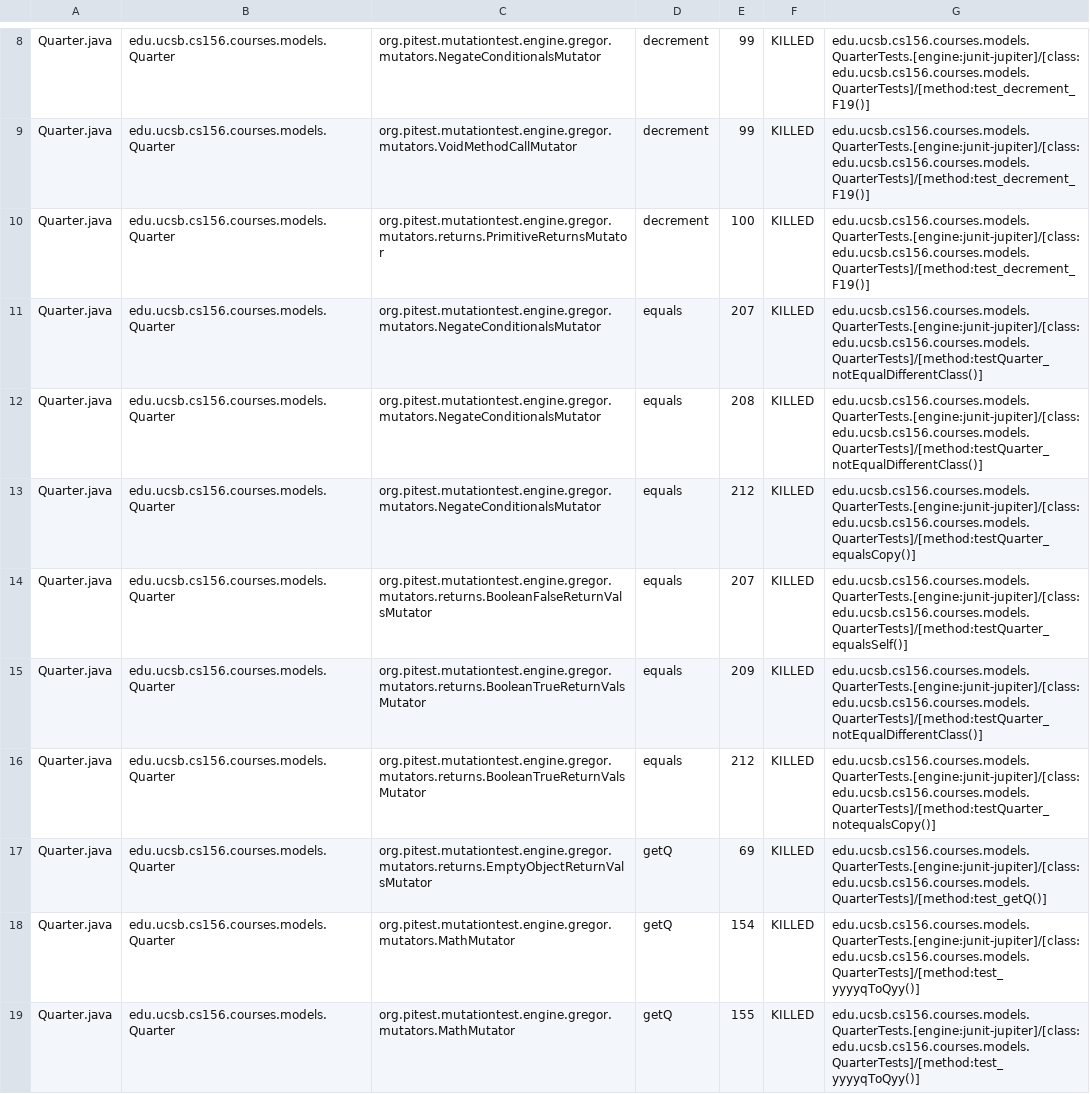
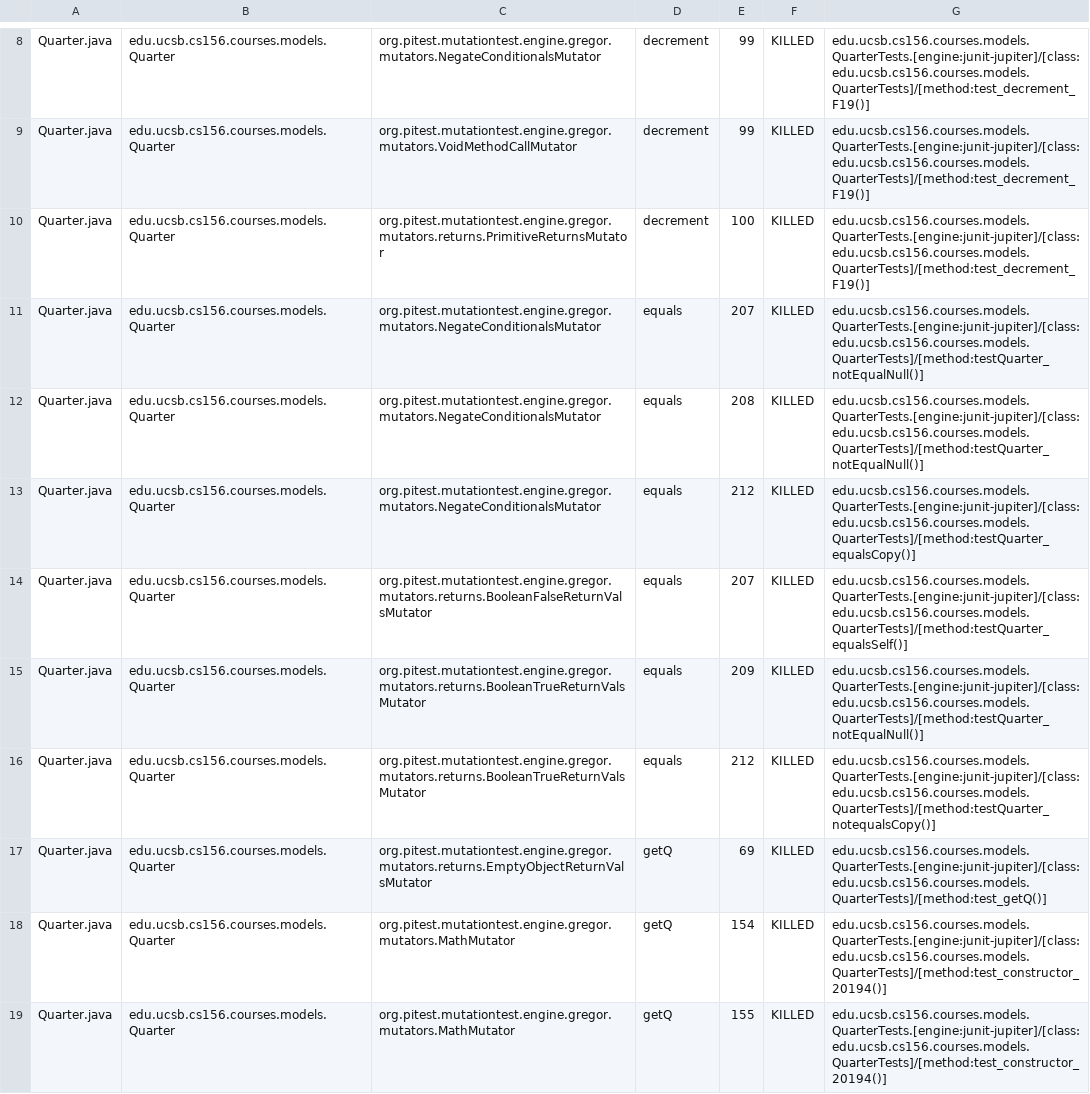
Before and after one commit to ucsb-cs156-f23/proj-courses-f23-7pm-3, a CSV file: prs/36/pitest/mutations.csv, drawn as a sheet; only a part is shown, gaps mark what is left out; the diff covers the shown part only.

Commit message:
Deploying to gh-pages from @ ucsb-cs156-f23/proj-courses-f23-7pm-3@2b613a5201a502b0160cf71a67a297e7ec5a0603 🚀

```diff
--- a/prs/36/pitest/mutations.csv
+++ b/prs/36/pitest/mutations.csv
@@ -10,10 +10,10 @@ Quarter.java,edu.ucsb.cs156.courses.models.Quarter,org.pitest.mutationtest.engin
 Quarter.java,edu.ucsb.cs156.courses.models.Quarter,org.pitest.mutationtest.engine.gregor.mutators.returns.PrimitiveReturnsMutator,decrement,100,KILLED,edu.ucsb.cs156.courses.models.QuarterTests.[engine:junit-jupiter]/[class:edu.ucsb.cs156.courses.models.QuarterTests]/[method:test_decrement_F19()]
-Quarter.java,edu.ucsb.cs156.courses.models.Quarter,org.pitest.mutationtest.engine.gregor.mutators.NegateConditionalsMutator,equals,207,KILLED,edu.ucsb.cs156.courses.models.QuarterTests.[engine:junit-jupiter]/[class:edu.ucsb.cs156.courses.models.QuarterTests]/[method:testQuarter_notEqualDifferentClass()]
-Quarter.java,edu.ucsb.cs156.courses.models.Quarter,org.pitest.mutationtest.engine.gregor.mutators.NegateConditionalsMutator,equals,208,KILLED,edu.ucsb.cs156.courses.models.QuarterTests.[engine:junit-jupiter]/[class:edu.ucsb.cs156.courses.models.QuarterTests]/[method:testQuarter_notEqualDifferentClass()]
+Quarter.java,edu.ucsb.cs156.courses.models.Quarter,org.pitest.mutationtest.engine.gregor.mutators.NegateConditionalsMutator,equals,207,KILLED,edu.ucsb.cs156.courses.models.QuarterTests.[engine:junit-jupiter]/[class:edu.ucsb.cs156.courses.models.QuarterTests]/[method:testQuarter_notEqualNull()]
+Quarter.java,edu.ucsb.cs156.courses.models.Quarter,org.pitest.mutationtest.engine.gregor.mutators.NegateConditionalsMutator,equals,208,KILLED,edu.ucsb.cs156.courses.models.QuarterTests.[engine:junit-jupiter]/[class:edu.ucsb.cs156.courses.models.QuarterTests]/[method:testQuarter_notEqualNull()]
 Quarter.java,edu.ucsb.cs156.courses.models.Quarter,org.pitest.mutationtest.engine.gregor.mutators.NegateConditionalsMutator,equals,212,KILLED,edu.ucsb.cs156.courses.models.QuarterTests.[engine:junit-jupiter]/[class:edu.ucsb.cs156.courses.models.QuarterTests]/[method:testQuarter_equalsCopy()]
 Quarter.java,edu.ucsb.cs156.courses.models.Quarter,org.pitest.mutationtest.engine.gregor.mutators.returns.BooleanFalseReturnValsMutator,equals,207,KILLED,edu.ucsb.cs156.courses.models.QuarterTests.[engine:junit-jupiter]/[class:edu.ucsb.cs156.courses.models.QuarterTests]/[method:testQuarter_equalsSelf()]
-Quarter.java,edu.ucsb.cs156.courses.models.Quarter,org.pitest.mutationtest.engine.gregor.mutators.returns.BooleanTrueReturnValsMutator,equals,209,KILLED,edu.ucsb.cs156.courses.models.QuarterTests.[engine:junit-jupiter]/[class:edu.ucsb.cs156.courses.models.QuarterTests]/[method:testQuarter_notEqualDifferentClass()]
+Quarter.java,edu.ucsb.cs156.courses.models.Quarter,org.pitest.mutationtest.engine.gregor.mutators.returns.BooleanTrueReturnValsMutator,equals,209,KILLED,edu.ucsb.cs156.courses.models.QuarterTests.[engine:junit-jupiter]/[class:edu.ucsb.cs156.courses.models.QuarterTests]/[method:testQuarter_notEqualNull()]
 Quarter.java,edu.ucsb.cs156.courses.models.Quarter,org.pitest.mutationtest.engine.gregor.mutators.returns.BooleanTrueReturnValsMutator,equals,212,KILLED,edu.ucsb.cs156.courses.models.QuarterTests.[engine:junit-jupiter]/[class:edu.ucsb.cs156.courses.models.QuarterTests]/[method:testQuarter_notequalsCopy()]
 Quarter.java,edu.ucsb.cs156.courses.models.Quarter,org.pitest.mutationtest.engine.gregor.mutators.returns.EmptyObjectReturnValsMutator,getQ,69,KILLED,edu.ucsb.cs156.courses.models.QuarterTests.[engine:junit-jupiter]/[class:edu.ucsb.cs156.courses.models.QuarterTests]/[method:test_getQ()]
-Quarter.java,edu.ucsb.cs156.courses.models.Quarter,org.pitest.mutationtest.engine.gregor.mutators.MathMutator,getQ,154,KILLED,edu.ucsb.cs156.courses.models.QuarterTests.[engine:junit-jupiter]/[class:edu.ucsb.cs156.courses.models.QuarterTests]/[method:test_yyyyqToQyy()]
-Quarter.java,edu.ucsb.cs156.courses.models.Quarter,org.pitest.mutationtest.engine.gregor.mutators.MathMutator,getQ,155,KILLED,edu.ucsb.cs156.courses.models.QuarterTests.[engine:junit-jupiter]/[class:edu.ucsb.cs156.courses.models.QuarterTests]/[method:test_yyyyqToQyy()]
+Quarter.java,edu.ucsb.cs156.courses.models.Quarter,org.pitest.mutationtest.engine.gregor.mutators.MathMutator,getQ,154,KILLED,edu.ucsb.cs156.courses.models.QuarterTests.[engine:junit-jupiter]/[class:edu.ucsb.cs156.courses.models.QuarterTests]/[method:test_constructor_20194()]
+Quarter.java,edu.ucsb.cs156.courses.models.Quarter,org.pitest.mutationtest.engine.gregor.mutators.MathMutator,getQ,155,KILLED,edu.ucsb.cs156.courses.models.QuarterTests.[engine:junit-jupiter]/[class:edu.ucsb.cs156.courses.models.QuarterTests]/[method:test_constructor_20194()]
```
Also changed, not shown: 1 added row, 1 removed row and 52 edited cells elsewhere in this file, 39 other files.
